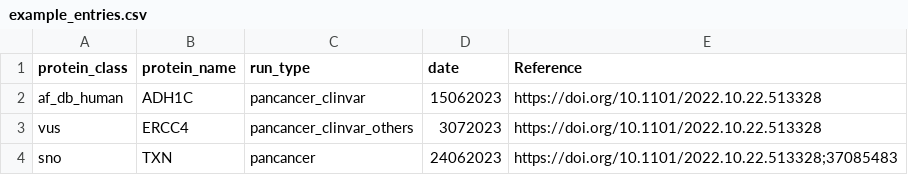
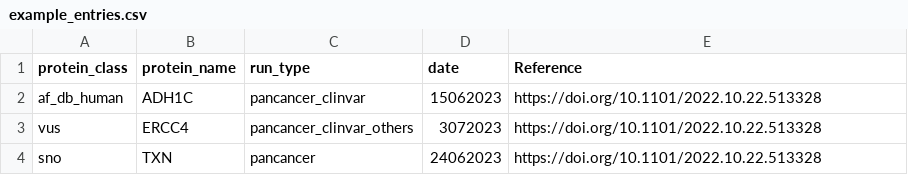
Before and after one commit to ELELAB/cancermuts, a CSV file: cancermuts_streamlit/example_entries.csv, drawn as a sheet.

```diff
--- a/cancermuts_streamlit/example_entries.csv
+++ b/cancermuts_streamlit/example_entries.csv
@@ -3,2 +3,2 @@ af_db_human,ADH1C,pancancer_clinvar,15062023,https://doi.org/10.1101/2022.10.22.
 vus,ERCC4,pancancer_clinvar_others,3072023,https://doi.org/10.1101/2022.10.22.513328
-sno,TXN,pancancer,24062023,https://doi.org/10.1101/2022.10.22.513328;37085483
+sno,TXN,pancancer,24062023,https://doi.org/10.1101/2022.10.22.513328
```
Also changed, not shown: 6 other files.
